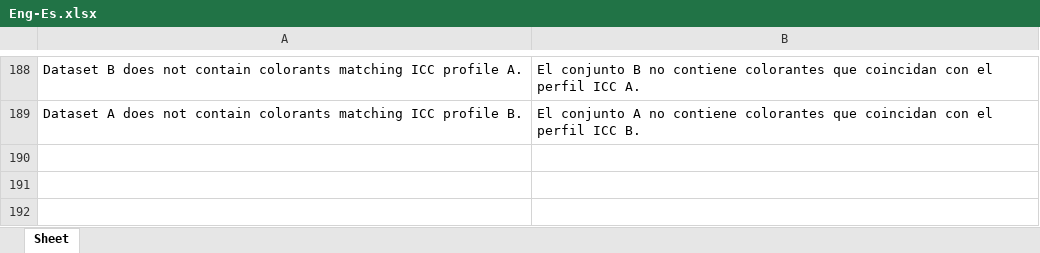
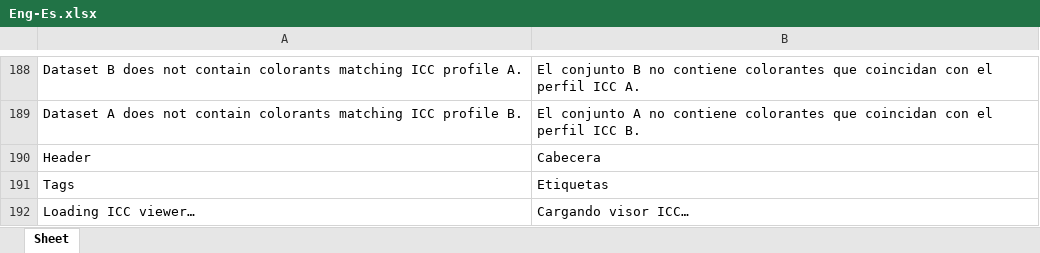
Before and after one commit to colourbill-ctrl/chardata, an Excel workbook: translations/Eng-Es.xlsx, sheet Sheet, drawn as a sheet; only a part is shown, gaps mark what is left out; values as stored, in another font and other column widths than the file's, no borders; the diff names each change by its address in the sheet, - before the commit and + after, or states it on an @@ line.

```diff
--- a/translations/Eng-Es.xlsx (sheet Sheet)
+++ b/translations/Eng-Es.xlsx (sheet Sheet)
+row 190: Header | Cabecera
+row 191: Tags | Etiquetas
+row 192: Loading ICC viewer… | Cargando visor ICC…
```
Also changed, not shown: translations/Eng-Fr.xlsx, translations/Eng-It.xlsx, 21 other files.
